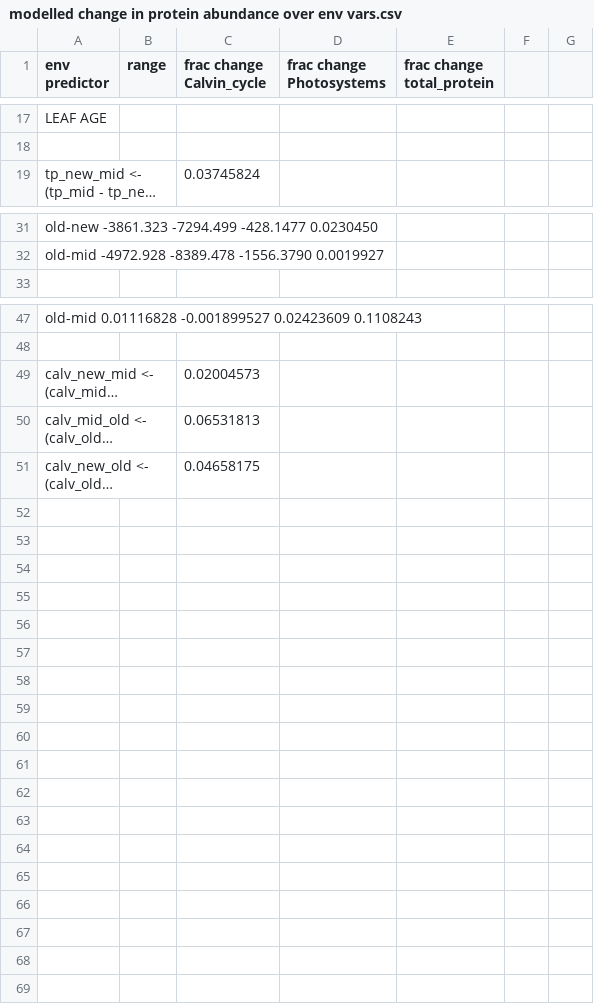
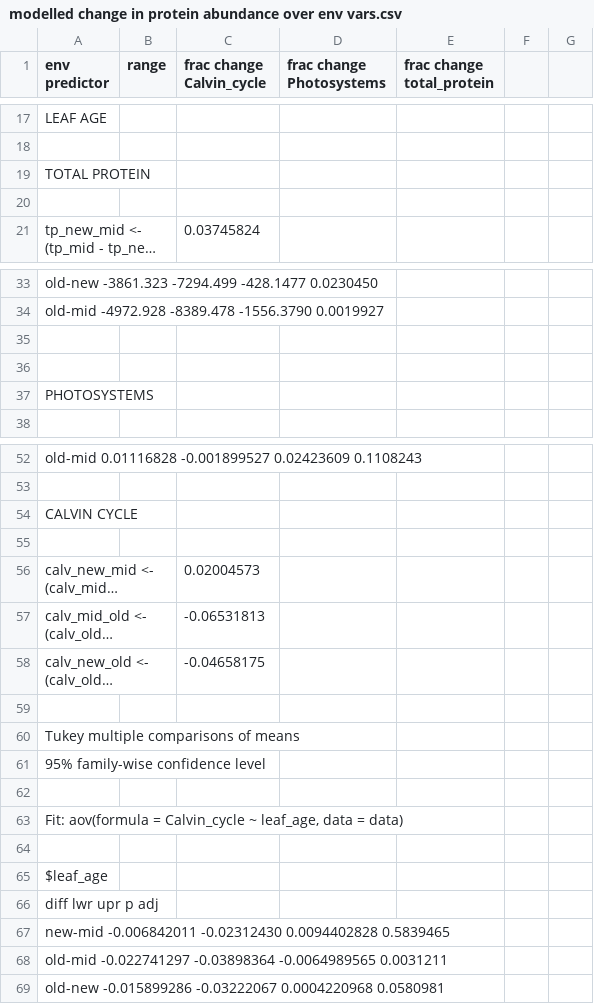
Before and after one commit to jamesrlawson/leaf_proteomics, a CSV file: docs/manuscripts/euc manuscript/modelled change in protein abundance over env vars.csv, drawn as a sheet; only a part is shown, gaps mark what is left out; long unchanged cells end in …; addresses are those after the commit; the diff names each change by its address in the sheet, - before the commit and + after, or states it on an @@ line.

```diff
--- a/docs/manuscripts/euc manuscript/modelled change in protein abundance over env vars.csv
+++ b/docs/manuscripts/euc manuscript/modelled change in protein abundance over env vars.csv
+row 19: TOTAL PROTEIN
+row 20: (empty)
+row 35: (empty)
+row 36: (empty)
+row 37: PHOTOSYSTEMS
+row 54: CALVIN CYCLE
+row 55: (empty)
-C57 (frac change Calvin_cycle): 0.06531813
+C57 (frac change Calvin_cycle): -0.06531813
-C58 (frac change Calvin_cycle): 0.04658175
+C58 (frac change Calvin_cycle): -0.04658175
+row 59: (empty)
+row 60: Tukey multiple comparisons of means
+row 61: 95% family-wise confidence level
+row 62: (empty)
+row 63: Fit: aov(formula = Calvin_cycle ~ leaf_age, data = data)
+row 64: (empty)
+row 65: $leaf_age
+row 66: diff lwr upr p adj
+row 67: new-mid -0.006842011 -0.02312430 0.0094402828 0.5839465
+row 68: old-mid -0.022741297 -0.03898364 -0.0064989565 0.0031211
+row 69: old-new -0.015899286 -0.03222067 0.0004220968 0.0580981
```
Also changed, not shown: output/env_cors.csv, output/modelorder.csv, 57 other files.
